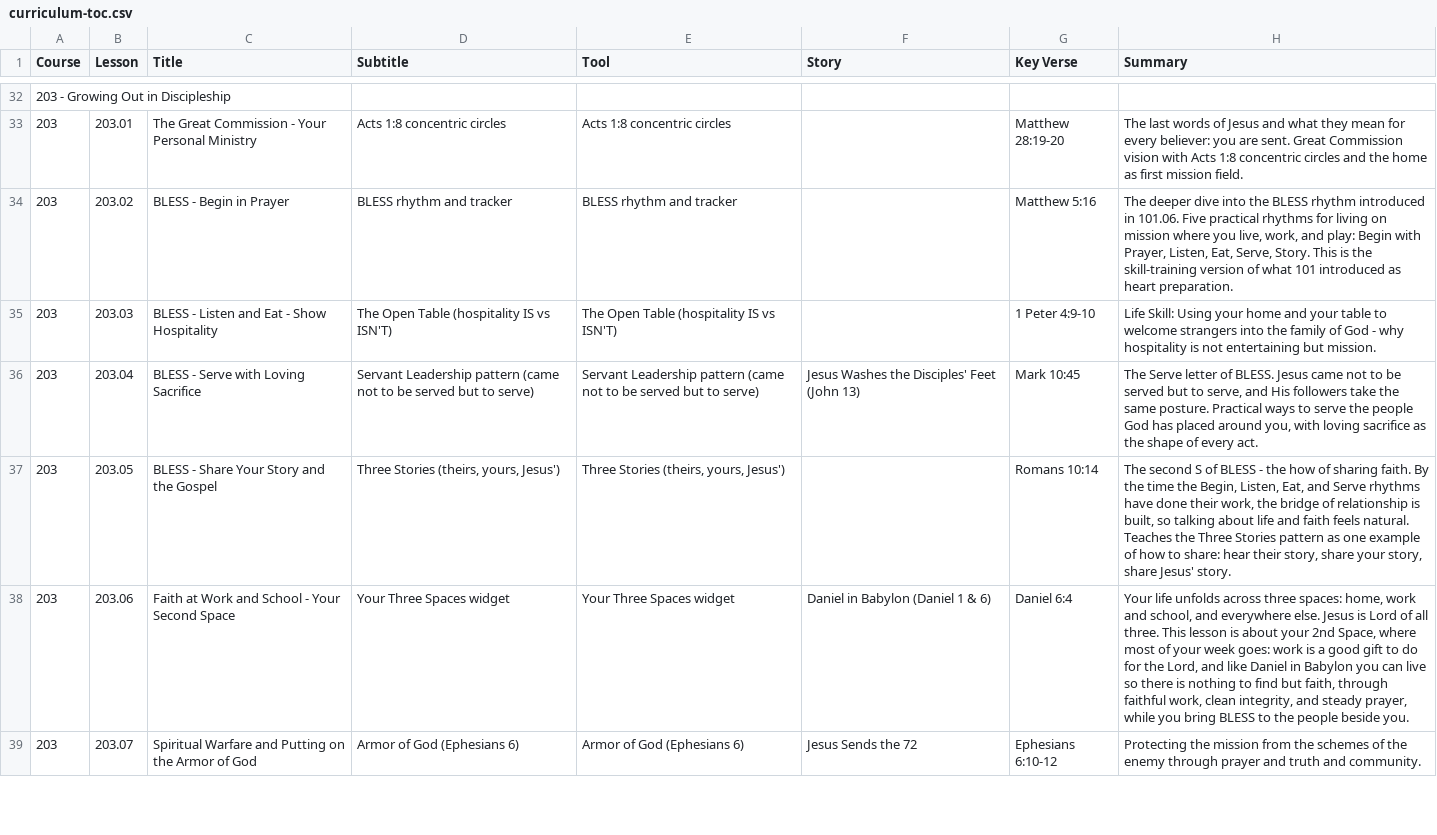
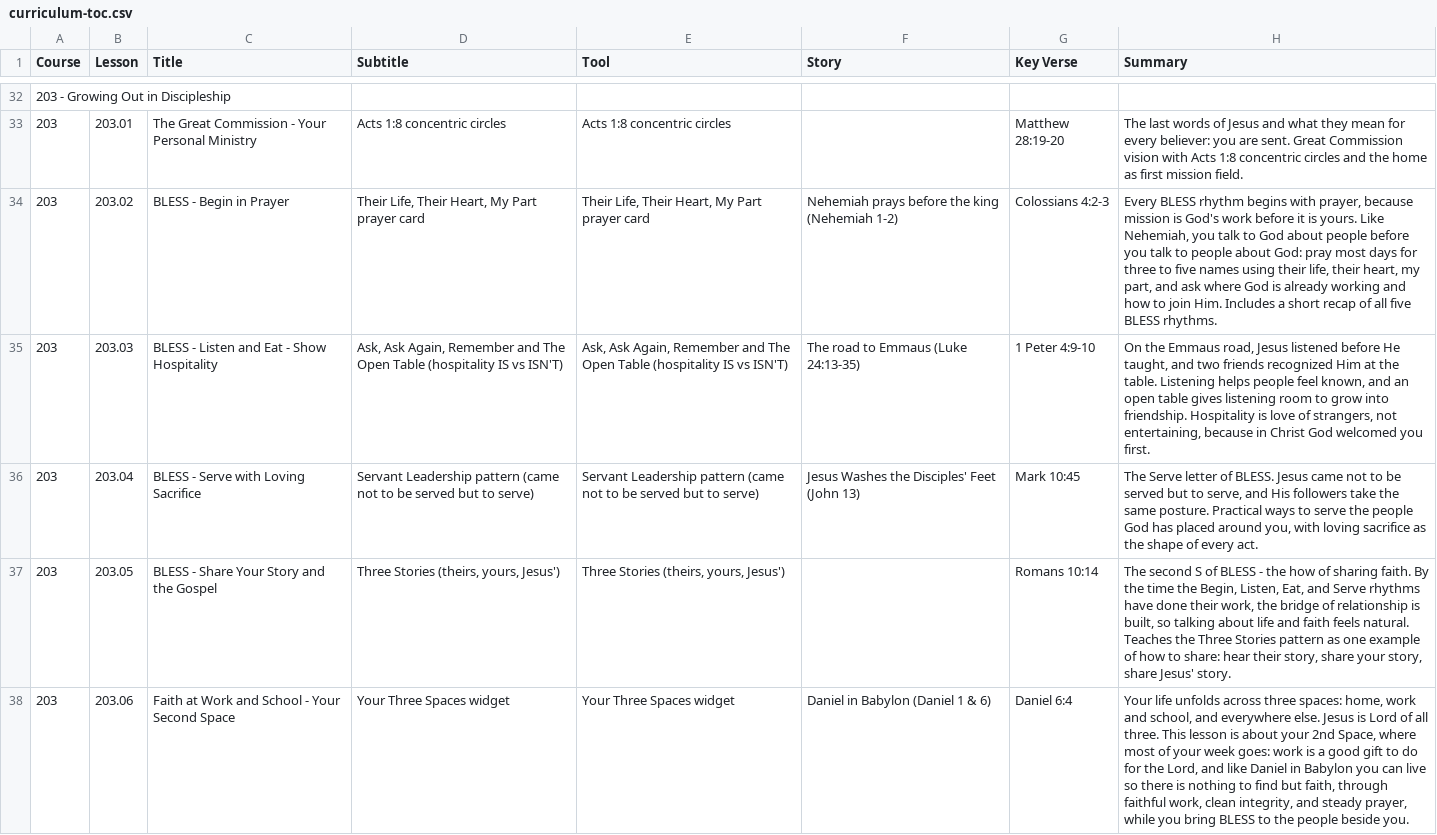
Before and after one commit to davepartin/ministrybag1, a CSV file: discipleship/curriculum-toc.csv, drawn as a sheet; only a part is shown, gaps mark what is left out; the shorter side is filled out with more unchanged rows.

```diff
--- a/discipleship/curriculum-toc.csv
+++ b/discipleship/curriculum-toc.csv
@@ -33,4 +33,4 @@ Course,Lesson,Title,Subtitle,Tool,Story,Key Verse,Summary
 203,203.01,The Great Commission - Your Personal Ministry,Acts 1:8 concentric circles,Acts 1:8 concentric circles,,Matthew 28:19-20,The last words of Jesus and what they mean for every believer: you are sent. Great Commission vision with Acts 1:8 concentric circles and the home as first mission field.
-203,203.02,BLESS - Begin in Prayer,BLESS rhythm and tracker,BLESS rhythm and tracker,,Matthew 5:16,"The deeper dive into the BLESS rhythm introduced in 101.06. Five practical rhythms for living on mission where you live, work, and play: Begin with Prayer, Listen, Eat, Serve, Story. This is the skill-training version of what 101 introduced as heart preparation."
-203,203.03,BLESS - Listen and Eat - Show Hospitality,The Open Table (hospitality IS vs ISN'T),The Open Table (hospitality IS vs ISN'T),,1 Peter 4:9-10,Life Skill: Using your home and your table to welcome strangers into the family of God - why hospitality is not entertaining but mission.
+203,203.02,BLESS - Begin in Prayer,"Their Life, Their Heart, My Part prayer card","Their Life, Their Heart, My Part prayer card",Nehemiah prays before the king (Nehemiah 1-2),Colossians 4:2-3,"Every BLESS rhythm begins with prayer, because mission is God's work before it is yours. Like Nehemiah, you talk to God about people before you talk to people about God: pray most days for three to five names using their life, their heart, my part, and ask where God is already working and how to join Him. Includes a short recap of all five BLESS rhythms."
+203,203.03,BLESS - Listen and Eat - Show Hospitality,"Ask, Ask Again, Remember and The Open Table (hospitality IS vs ISN'T)","Ask, Ask Again, Remember and The Open Table (hospitality IS vs ISN'T)",The road to Emmaus (Luke 24:13-35),1 Peter 4:9-10,"On the Emmaus road, Jesus listened before He taught, and two friends recognized Him at the table. Listening helps people feel known, and an open table gives listening room to grow into friendship. Hospitality is love of strangers, not entertaining, because in Christ God welcomed you first."
 203,203.04,BLESS - Serve with Loving Sacrifice,Servant Leadership pattern (came not to be served but to serve),Servant Leadership pattern (came not to be served but to serve),Jesus Washes the Disciples' Feet (John 13),Mark 10:45,"The Serve letter of BLESS. Jesus came not to be served but to serve, and His followers take the same posture. Practical ways to serve the people God has placed around you, with loving sacrifice as the shape of every act."
```
Also changed, not shown: 5 other files.
